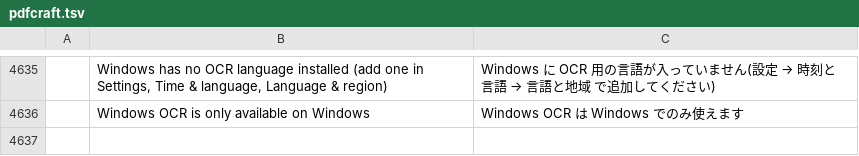
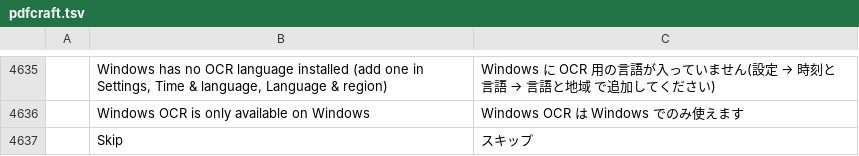
Before and after one commit to iwa-kasoutuuuuuka/pdfcraft-JPN, a TSV file: i18n/locales/ja/pdfcraft.tsv, drawn as a sheet; only a part is shown, gaps mark what is left out; the diff names each change by its address in the sheet, - before the commit and + after, or states it on an @@ line.

```diff
--- a/i18n/locales/ja/pdfcraft.tsv
+++ b/i18n/locales/ja/pdfcraft.tsv
+row 4637:  | Skip | スキップ
```
Also changed, not shown: 6 other files.
